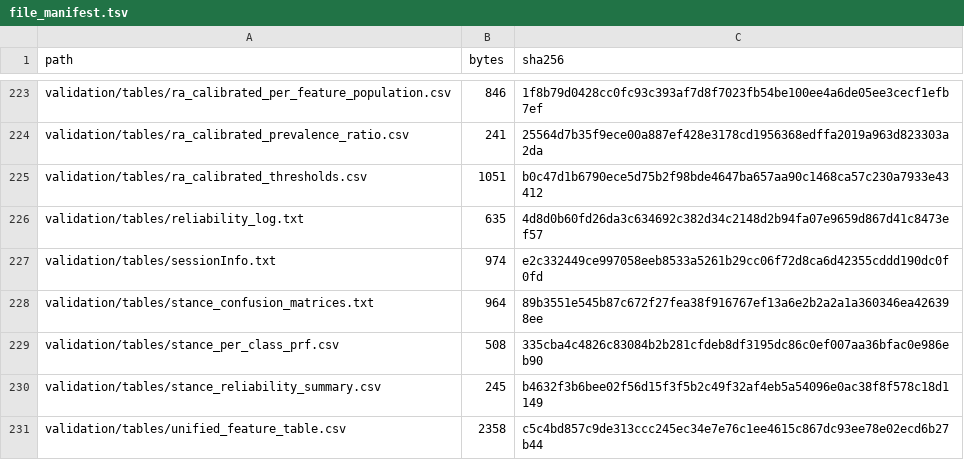
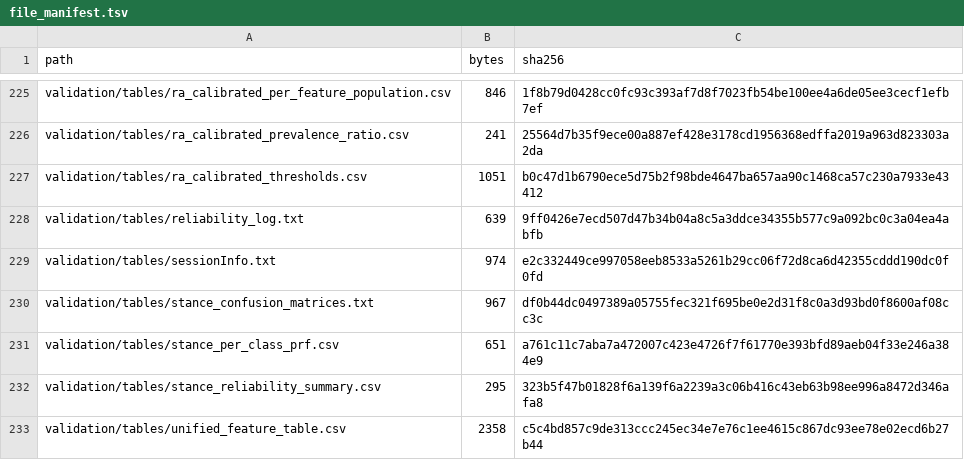
Before and after one commit to jedoriscar/osf_public_release_20260605, a TSV file: file_manifest.tsv, drawn as a sheet; only a part is shown, gaps mark what is left out; the diff covers the shown part only.

```diff
--- a/file_manifest.tsv
+++ b/file_manifest.tsv
@@ -225,7 +227,7 @@ validation/tables/ra_calibrated_prevalence_ratio.csv	241	25564d7b35f9ece00a887ef
 validation/tables/ra_calibrated_thresholds.csv	1051	b0c47d1b6790ece5d75b2f98bde4647ba657aa90c1468ca57c230a7933e43412
-validation/tables/reliability_log.txt	635	4d8d0b60fd26da3c634692c382d34c2148d2b94fa07e9659d867d41c8473ef57
+validation/tables/reliability_log.txt	639	9ff0426e7ecd507d47b34b04a8c5a3ddce34355b577c9a092bc0c3a04ea4abfb
 validation/tables/sessionInfo.txt	974	e2c332449ce997058eeb8533a5261b29cc06f72d8ca6d42355cddd190dc0f0fd
-validation/tables/stance_confusion_matrices.txt	964	89b3551e545b87c672f27fea38f916767ef13a6e2b2a2a1a360346ea426398ee
-validation/tables/stance_per_class_prf.csv	508	335cba4c4826c83084b2b281cfdeb8df3195dc86c0ef007aa36bfac0e986eb90
-validation/tables/stance_reliability_summary.csv	245	b4632f3b6bee02f56d15f3f5b2c49f32af4eb5a54096e0ac38f8f578c18d1149
+validation/tables/stance_confusion_matrices.txt	967	df0b44dc0497389a05755fec321f695be0e2d31f8c0a3d93bd0f8600af08cc3c
+validation/tables/stance_per_class_prf.csv	651	a761c11c7aba7a472007c423e4726f7f61770e393bfd89aeb04f33e246a384e9
+validation/tables/stance_reliability_summary.csv	295	323b5f47b01828f6a139f6a2239a3c06b416c43eb63b98ee996a8472d346afa8
 validation/tables/unified_feature_table.csv	2358	c5c4bd857c9de313ccc245ec34e7e76c1ee4615c867dc93ee78e02ecd6b27b44
```
Also changed, not shown: 2 added rows and 22 edited cells elsewhere in this file, validation/data/merged_agreement.csv, validation/data/merged_stance.csv, 15 other files.
